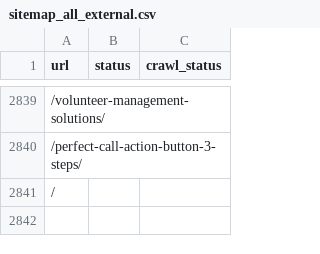
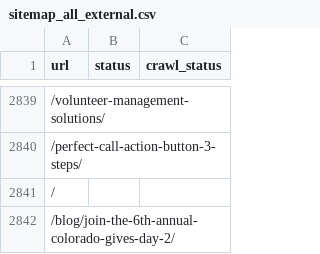
Before and after one commit to nobleintentstudio/neon-sitemaps, a CSV file: sitemap_all_external.csv, drawn as a sheet; only a part is shown, gaps mark what is left out; the diff names each change by its address in the sheet, - before the commit and + after, or states it on an @@ line.

```diff
--- a/sitemap_all_external.csv
+++ b/sitemap_all_external.csv
+row 2842: /blog/join-the-6th-annual-colorado-gives-day-2/
```
Also changed, not shown: 5 other files.
